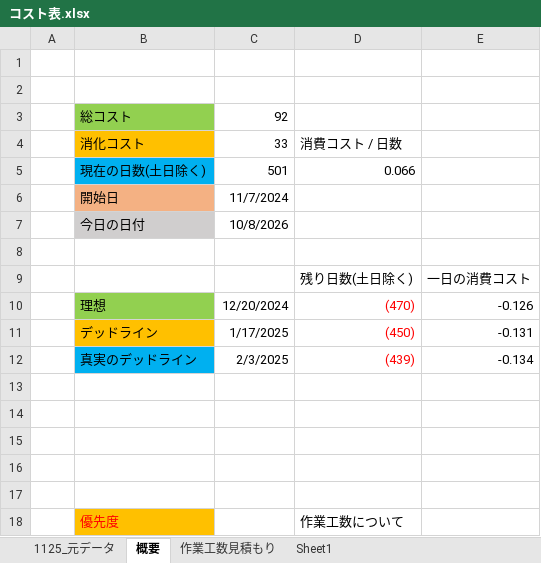
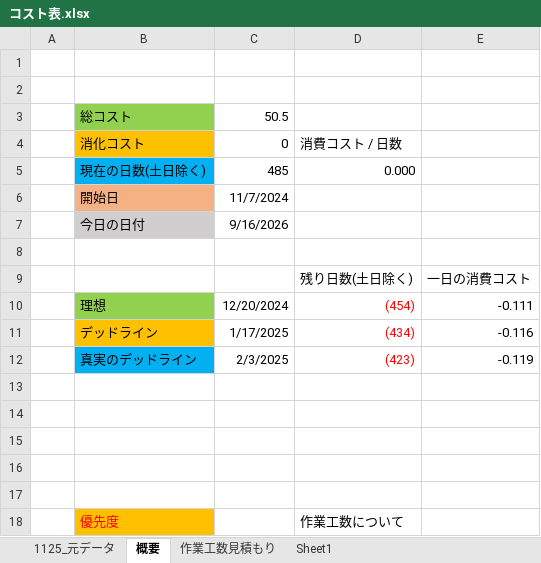
Before and after one commit to kubotananato/koukiteam, an Excel workbook: コスト表.xlsx, sheet 概要, drawn as a sheet; only a part is shown; values as stored, in another font and other column widths than the file's, no borders; removed rows and columns are numbered as before the commit, all else as after; the diff names each change by its address in the sheet, - before the commit and + after, or states it on an @@ line.

```diff
--- a/コスト表.xlsx (sheet 概要)
+++ b/コスト表.xlsx (sheet 概要)
-C3: 92
+C3: 50.5
-C4: 33
+C4: 0
-row 5:  | 現在の日数(土日除く) | 501 | 0.066
+row 5:  | 現在の日数(土日除く) | 485 | 0.000
-C7: 10/8/2026
+C7: 9/16/2026
-D10: (470)
+D10: (454)
-E10: -0.126
+E10: -0.111
-D11: (450)
+D11: (434)
-E11: -0.131
+E11: -0.116
-D12: (439)
+D12: (423)
-E12: -0.134
+E12: -0.119
```
Also changed, not shown: sheet 作業工数見積もり, sheet Sheet1, sheet 1125_元データ, hidden cells.
